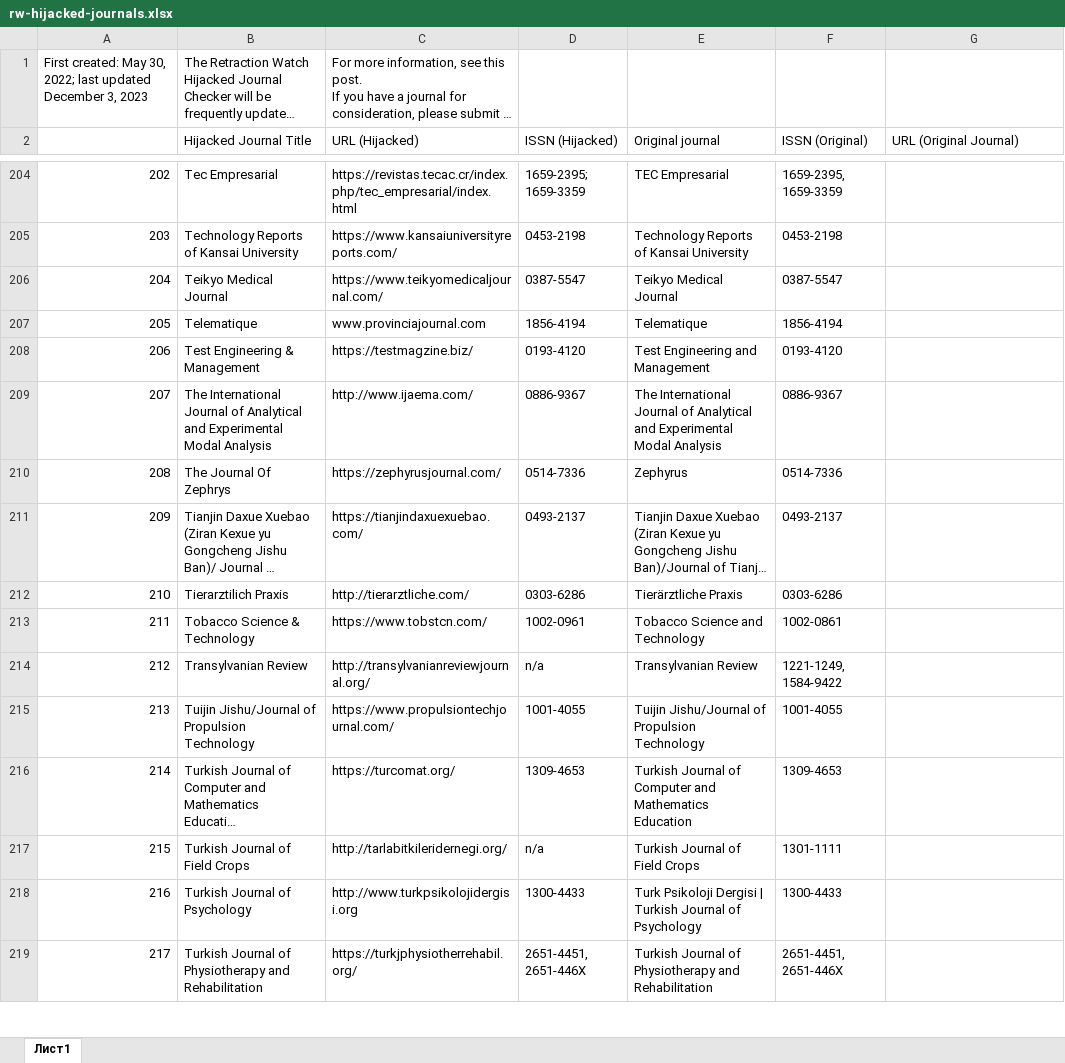
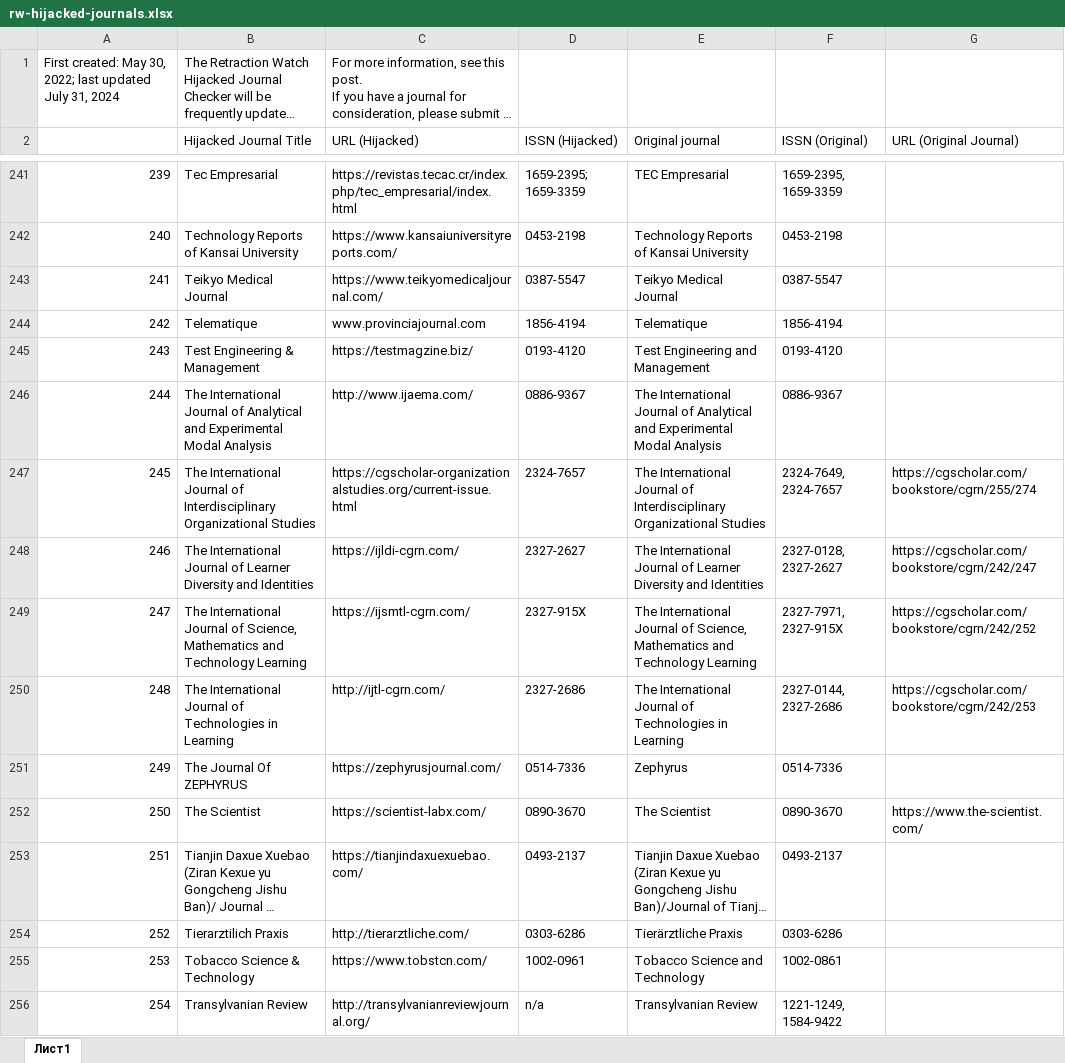
Before and after one commit to psu-psychology/psych-490-reproducibility-2023-fall, an Excel workbook: src/surveys/xlsx/rw-hijacked-journals.xlsx, sheet Лист1, drawn as a sheet; only a part is shown, gaps mark what is left out; the shorter side is filled out with more unchanged rows; long unchanged cells end in …; values as stored, in another font and other column widths than the file's, no cell formats; charts and pictures and table styles not drawn; addresses are those after the commit; the diff covers the shown part only; the diff names each change by its address in the sheet, - before the commit and + after, or states it on an @@ line.

```diff
--- a/src/surveys/xlsx/rw-hijacked-journals.xlsx (sheet Лист1)
+++ b/src/surveys/xlsx/rw-hijacked-journals.xlsx (sheet Лист1)
@@ column A renumbered from row 1 down @@
+row 247: 245 | The International Journal of Interdisciplinary Organizational Studies | https://cgscholar-organizationalstudies.org/current-issue.html | 2324-7657 | The International Journal of Interdisciplinary Organizational Studies | 2324-7649, 2324-7657 | https://cgscholar.com/bookstore/cgrn/255/274
+row 248: 246 | The International Journal of Learner Diversity and Identities | https://ijldi-cgrn.com/ | 2327-2627 | The International Journal of Learner Diversity and Identities | 2327-0128, 2327-2627 | https://cgscholar.com/bookstore/cgrn/242/247
+row 249: 247 | The International Journal of Science, Mathematics and Technology Learning | https://ijsmtl-cgrn.com/ | 2327-915X | The International Journal of Science, Mathematics and Technology Learning | 2327-7971, 2327-915X | https://cgscholar.com/bookstore/cgrn/242/252
+row 250: 248 | The International Journal of Technologies in Learning | http://ijtl-cgrn.com/ | 2327-2686 | The International Journal of Technologies in Learning | 2327-0144, 2327-2686 | https://cgscholar.com/bookstore/cgrn/242/253
-B251 (Hijacked Journal Title): The Journal Of Zephrys
+B251 (Hijacked Journal Title): The Journal Of ZEPHYRUS
+row 252: 250 | The Scientist | https://scientist-labx.com/ | 0890-3670 | The Scientist | 0890-3670 | https://www.the-scientist.com/
```
Also changed, not shown: 40 added rows and 15 edited cells elsewhere in this sheet, cell formats, 56 other files.
